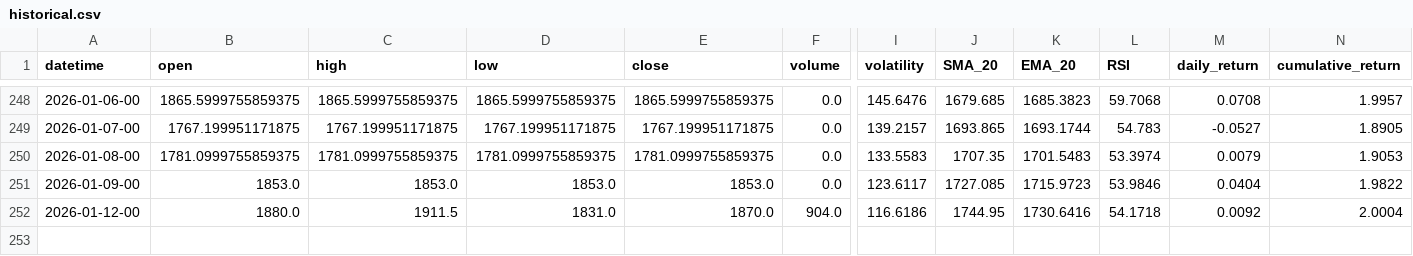
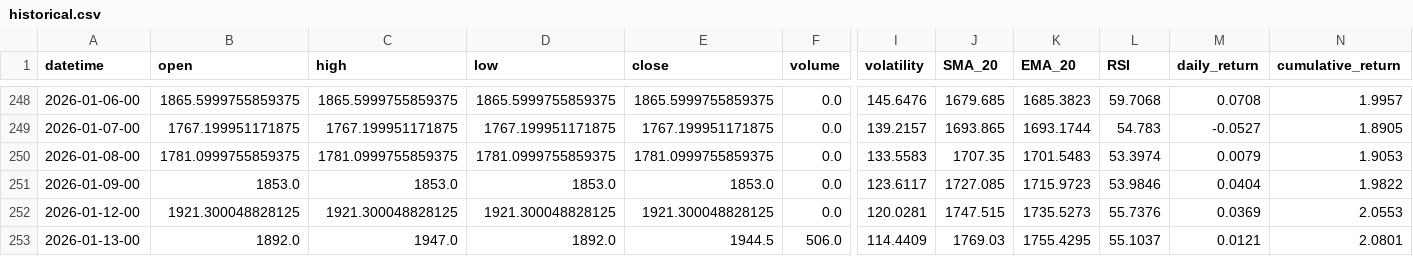
Before and after one commit to gedar1971/integrative_project_v, a CSV file: src/palladium/static/data/historical.csv, drawn as a sheet; only a part is shown, gaps mark what is left out; rows hold the shown columns only; the diff covers the shown part only; the diff names each change by its address in the sheet, - before the commit and + after, or states it on an @@ line.

```diff
--- a/src/palladium/static/data/historical.csv
+++ b/src/palladium/static/data/historical.csv
-B252 (open): 1880.0
+B252 (open): 1921.300048828125
-C252 (high): 1911.5
+C252 (high): 1921.300048828125
-D252 (low): 1831.0
+D252 (low): 1921.300048828125
-E252 (close): 1870.0
+E252 (close): 1921.300048828125
-F252 (volume): 904.0
+F252 (volume): 0.0
-I252 (volatility): 116.6186
+I252 (volatility): 120.0281
-J252 (SMA_20): 1744.95
+J252 (SMA_20): 1747.515
-K252 (EMA_20): 1730.6416
+K252 (EMA_20): 1735.5273
-L252 (RSI): 54.1718
+L252 (RSI): 55.7376
-M252 (daily_return): 0.0092
+M252 (daily_return): 0.0369
-N252 (cumulative_return): 2.0004
+N252 (cumulative_return): 2.0553
+row 253: 2026-01-13-00 | 1892.0 | 1947.0 | 1892.0 | 1944.5 | 506.0 | 114.4409 | 1769.03 | 1755.4295 | 55.1037 | 0.0121 | 2.0801
```
Also changed, not shown: 1 edited cell elsewhere in this file, src/palladium/static/data/predictions.csv, 3 other files.
